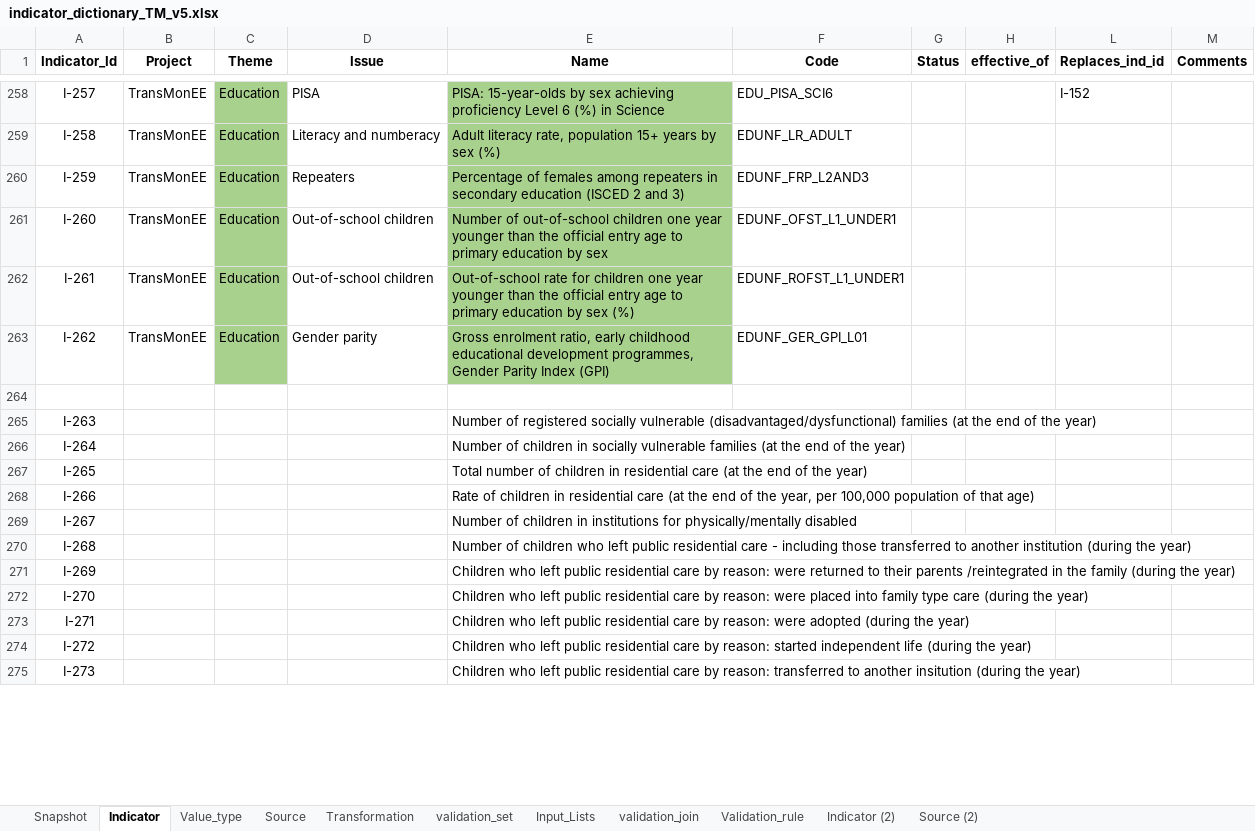
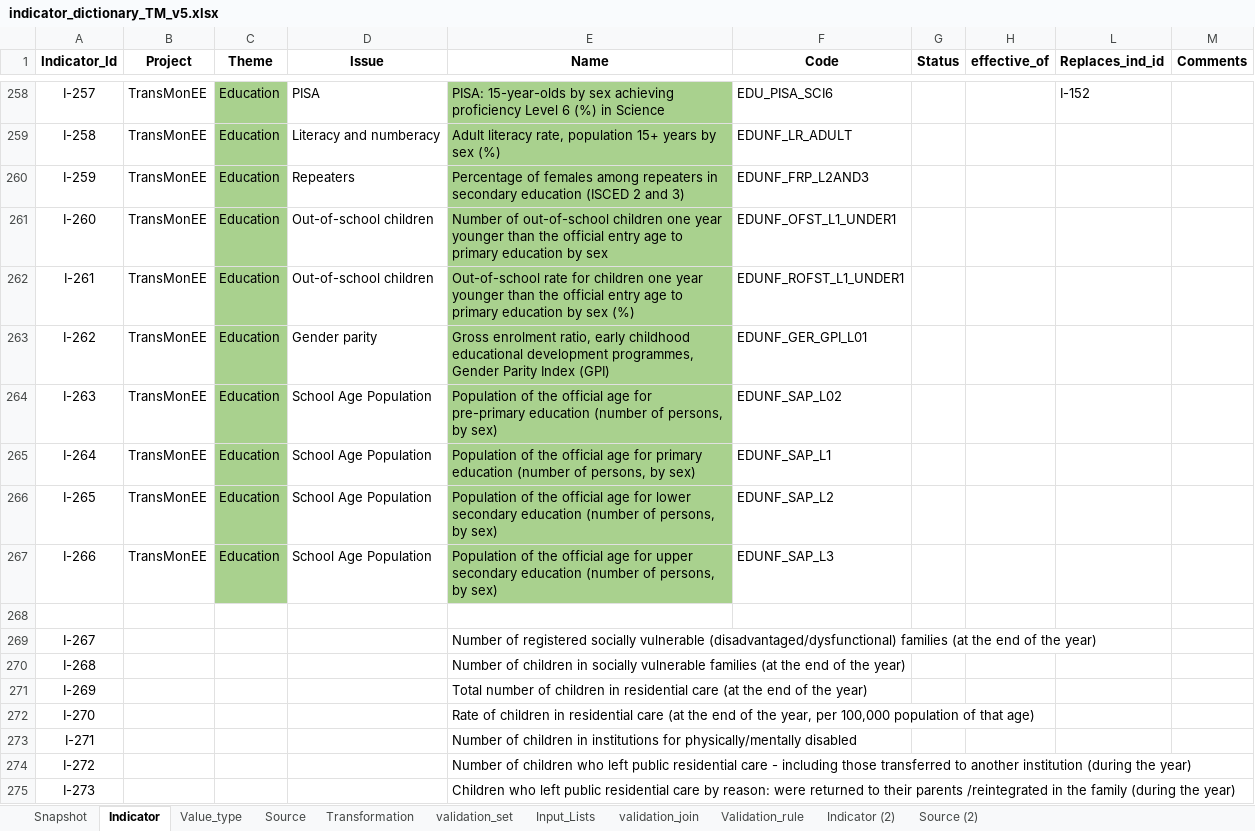
Before and after one commit to UNICEFECAR/data-etl, an Excel workbook: tmee/data_in/data_dictionary/indicator_dictionary_TM_v5.xlsx, sheet Indicator, drawn as a sheet; only a part is shown, gaps mark what is left out; values as stored, in another font and other column widths than the file's, no borders; removed rows and columns are numbered as before the commit, all else as after; the diff covers the shown part only; the diff names each change by its address in the sheet, - before the commit and + after, or states it on an @@ line.

Commit message:
update data dictionary SAP and GER L02 education, more updates to come

```diff
--- a/tmee/data_in/data_dictionary/indicator_dictionary_TM_v5.xlsx (sheet Indicator)
+++ b/tmee/data_in/data_dictionary/indicator_dictionary_TM_v5.xlsx (sheet Indicator)
+row 264: I-263 | TransMonEE | Education | School Age Population | Population of the official age for pre-primary education (number of persons, by sex) | EDUNF_SAP_L02
+row 265: I-264 | TransMonEE | Education | School Age Population | Population of the official age for primary education (number of persons, by sex) | EDUNF_SAP_L1
+row 266: I-265 | TransMonEE | Education | School Age Population | Population of the official age for lower secondary education (number of persons, by sex) | EDUNF_SAP_L2
+row 267: I-266 | TransMonEE | Education | School Age Population | Population of the official age for upper secondary education (number of persons, by sex) | EDUNF_SAP_L3
-row 265: I-263 |  |  |  | Number of registered socially vulnerable (disadvantaged/dysfunctional) families (at the end of the year)
-row 266: I-264 |  |  |  | Number of children in socially vulnerable families (at the end of the year)
-row 267: I-265 |  |  |  | Total number of children in residential care (at the end of the year)
-row 268: I-266 |  |  |  | Rate of children in residential care (at the end of the year, per 100,000 population of that age)
-E269 (Name): Number of children in institutions for physically/mentally disabled
+E269 (Name): Number of registered socially vulnerable (disadvantaged/dysfunctional) families (at the end of the year)
-E270 (Name): …of children who left public residential care - including those transferred to another institution (during the year)
+E270 (Name): …of children in socially vulnerable families (at the end of the year)
-E271 (Name): Children who left public residential care by reason: were returned to their parents /reintegrated in the family (during the year)
+E271 (Name): Total number of children in residential care (at the end of the year)
-E272 (Name): Children who left public residential care by reason: were placed into family type care (during the year)
+E272 (Name): Rate of children in residential care (at the end of the year, per 100,000 population of that age)
-E273 (Name): Children who left public residential care by reason: were adopted (during the year)
+E273 (Name): Number of children in institutions for physically/mentally disabled
-E274 (Name): Children who left public residential care by reason: started independent life (during the…
+E274 (Name): Number of children who left public residential care - including those transferred to another institution (during the…
-E275 (Name): …by reason: transferred to another insitution (during the…
+E275 (Name): …by reason: were returned to their parents /reintegrated in the family (during the…
```
Also changed, not shown: 4 added rows, 381 edited cells and cell formats elsewhere in this sheet, sheet Snapshot, sheet Source, formulas that keep their value.
